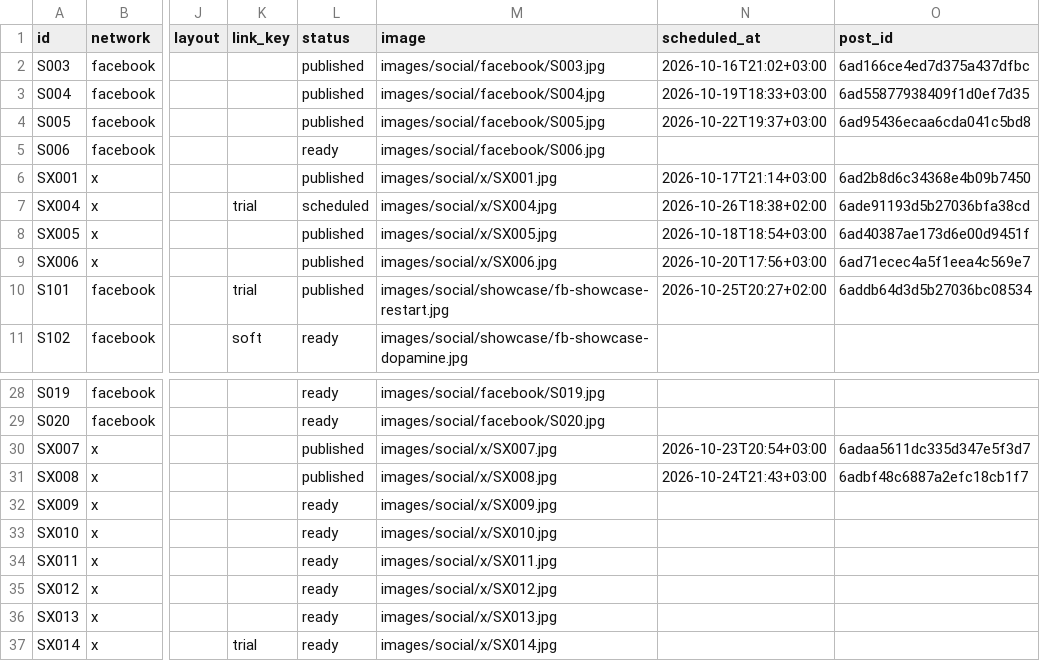
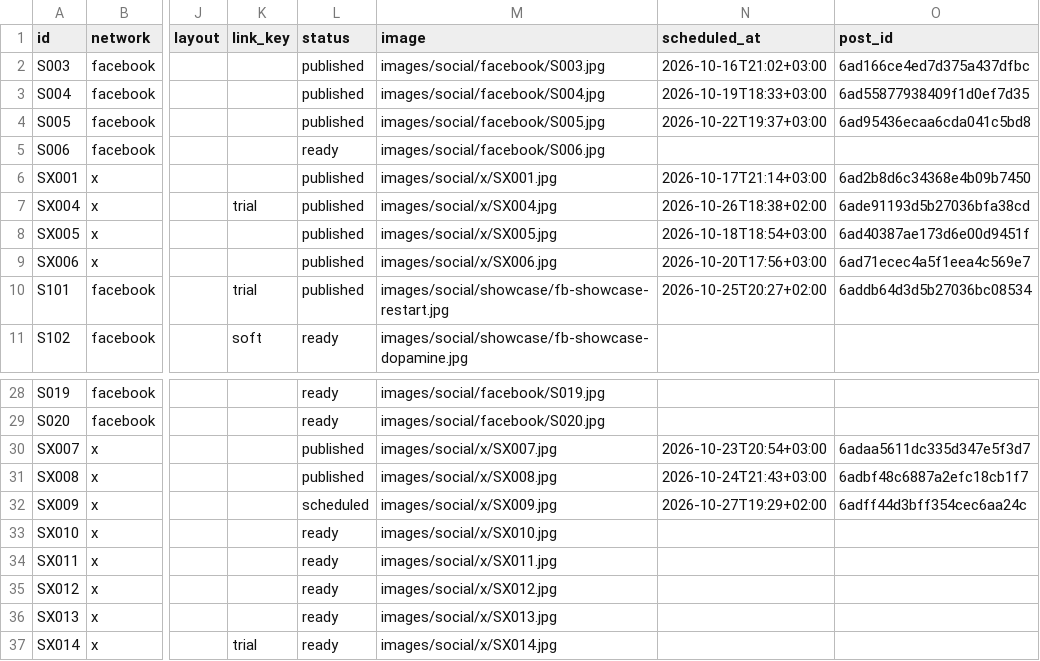
Before and after one commit to vivaticvv-cyber/focus-pins, a CSV file: social.csv, drawn as a sheet; only a part is shown, gaps mark what is left out; the diff names each change by its address in the sheet, - before the commit and + after, or states it on an @@ line.

Commit message:
social: publish statuses

```diff
--- a/social.csv
+++ b/social.csv
-L7 (status): scheduled
+L7 (status): published
-L32 (status): ready
+L32 (status): scheduled
-N32 (scheduled_at): (empty)
+N32 (scheduled_at): 2026-10-27T19:29+02:00
-O32 (post_id): (empty)
+O32 (post_id): 6adff44d3bff354cec6aa24c
```
